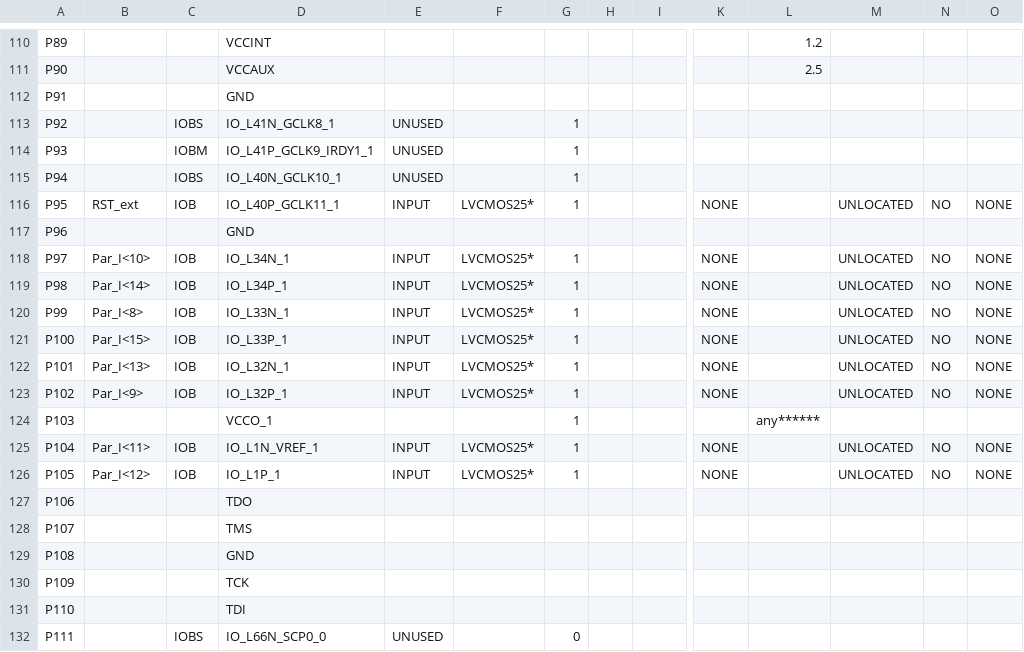
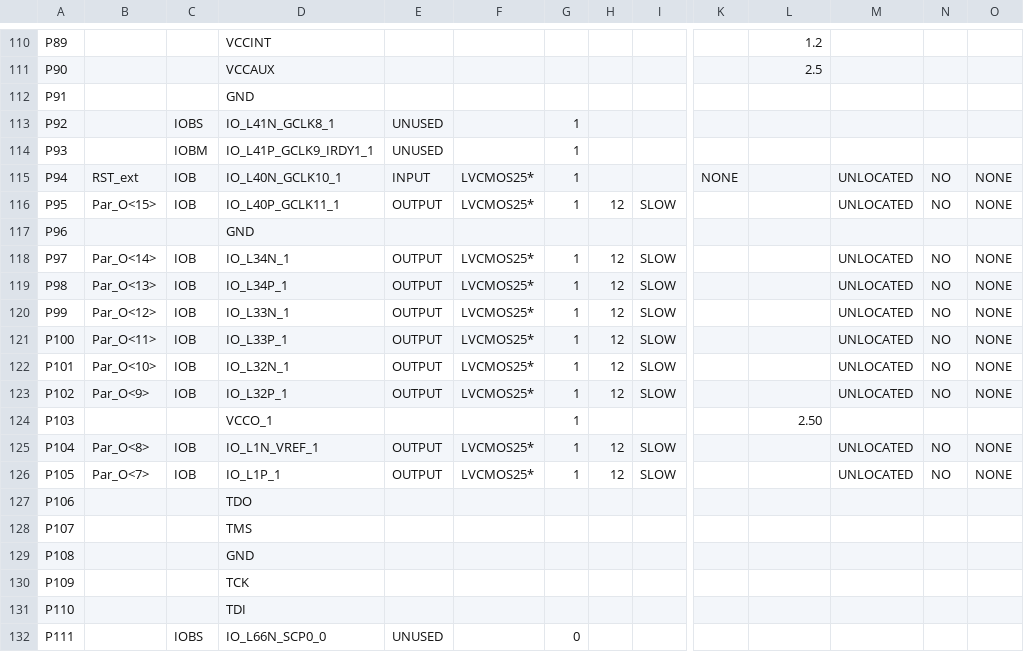
Before and after one commit to MathiasS-AAU/Vocoder-p4-EIT, a CSV file: Projektet/CPU/Vocoder_pad.csv, drawn as a sheet; only a part is shown, gaps mark what is left out; the diff covers the shown part only; the diff names each change by its address in the sheet, - before the commit and + after, or states it on an @@ line.

```diff
--- a/Projektet/CPU/Vocoder_pad.csv
+++ b/Projektet/CPU/Vocoder_pad.csv
-B115: (empty)
+B115: RST_ext
-C115: IOBS
+C115: IOB
-E115: UNUSED
+E115: INPUT
-F115: (empty)
+F115: LVCMOS25*
-K115: (empty)
+K115: NONE
-M115: (empty)
+M115: UNLOCATED
-N115: (empty)
+N115: NO
-O115: (empty)
+O115: NONE
-B116: RST_ext
+B116: Par_O<15>
-E116: INPUT
+E116: OUTPUT
-H116: (empty)
+H116: 12
-I116: (empty)
+I116: SLOW
-K116: NONE
+K116: (empty)
-B118: Par_I<10>
+B118: Par_O<14>
-E118:E123: INPUT
+E118:E123: OUTPUT
-H118:H123: (empty)
+H118:H123: 12
-I118:I123: (empty)
+I118:I123: SLOW
-K118:K123: NONE
+K118:K123: (empty)
-B119: Par_I<14>
+B119: Par_O<13>
-B120: Par_I<8>
+B120: Par_O<12>
-B121: Par_I<15>
+B121: Par_O<11>
-B122: Par_I<13>
+B122: Par_O<10>
-B123: Par_I<9>
+B123: Par_O<9>
-L124: any******
+L124: 2.50
-B125: Par_I<11>
+B125: Par_O<8>
-E125:E126: INPUT
+E125:E126: OUTPUT
-H125:H126: (empty)
+H125:H126: 12
-I125:I126: (empty)
+I125:I126: SLOW
-K125:K126: NONE
+K125:K126: (empty)
-B126: Par_I<12>
+B126: Par_O<7>
```
Also changed, not shown: 131 edited cells elsewhere in this file, 41 other files.
